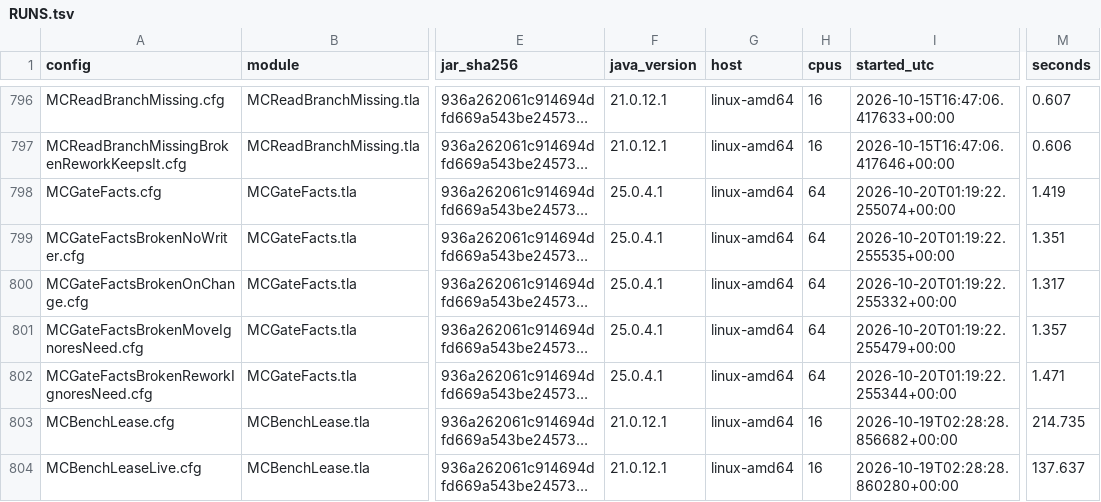
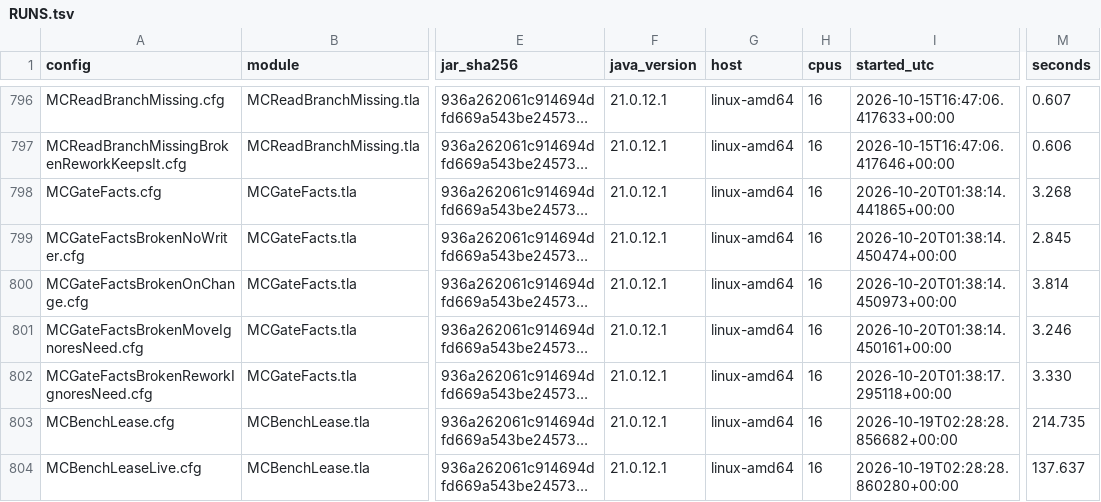
Before and after one commit to mas-bandwidth/nova-sprint, a TSV file: tla/RUNS.tsv, drawn as a sheet; only a part is shown, gaps mark what is left out; long unchanged cells end in …; the diff names each change by its address in the sheet, - before the commit and + after, or states it on an @@ line.

```diff
--- a/tla/RUNS.tsv
+++ b/tla/RUNS.tsv
-F798:F802 (java_version): 25.0.4.1
+F798:F802 (java_version): 21.0.12.1
-H798:H802 (cpus): 64
+H798:H802 (cpus): 16
-I798 (started_utc): 2026-10-20T01:19:22.255074+00:00
+I798 (started_utc): 2026-10-20T01:38:14.441865+00:00
-M798 (seconds): 1.419
+M798 (seconds): 3.268
-I799 (started_utc): 2026-10-20T01:19:22.255535+00:00
+I799 (started_utc): 2026-10-20T01:38:14.450474+00:00
-M799 (seconds): 1.351
+M799 (seconds): 2.845
-I800 (started_utc): 2026-10-20T01:19:22.255332+00:00
+I800 (started_utc): 2026-10-20T01:38:14.450973+00:00
-M800 (seconds): 1.317
+M800 (seconds): 3.814
-I801 (started_utc): 2026-10-20T01:19:22.255479+00:00
+I801 (started_utc): 2026-10-20T01:38:14.450161+00:00
-M801 (seconds): 1.357
+M801 (seconds): 3.246
-I802 (started_utc): 2026-10-20T01:19:22.255344+00:00
+I802 (started_utc): 2026-10-20T01:38:17.295118+00:00
-M802 (seconds): 1.471
+M802 (seconds): 3.330
```
Also changed, not shown: 2 other files.
